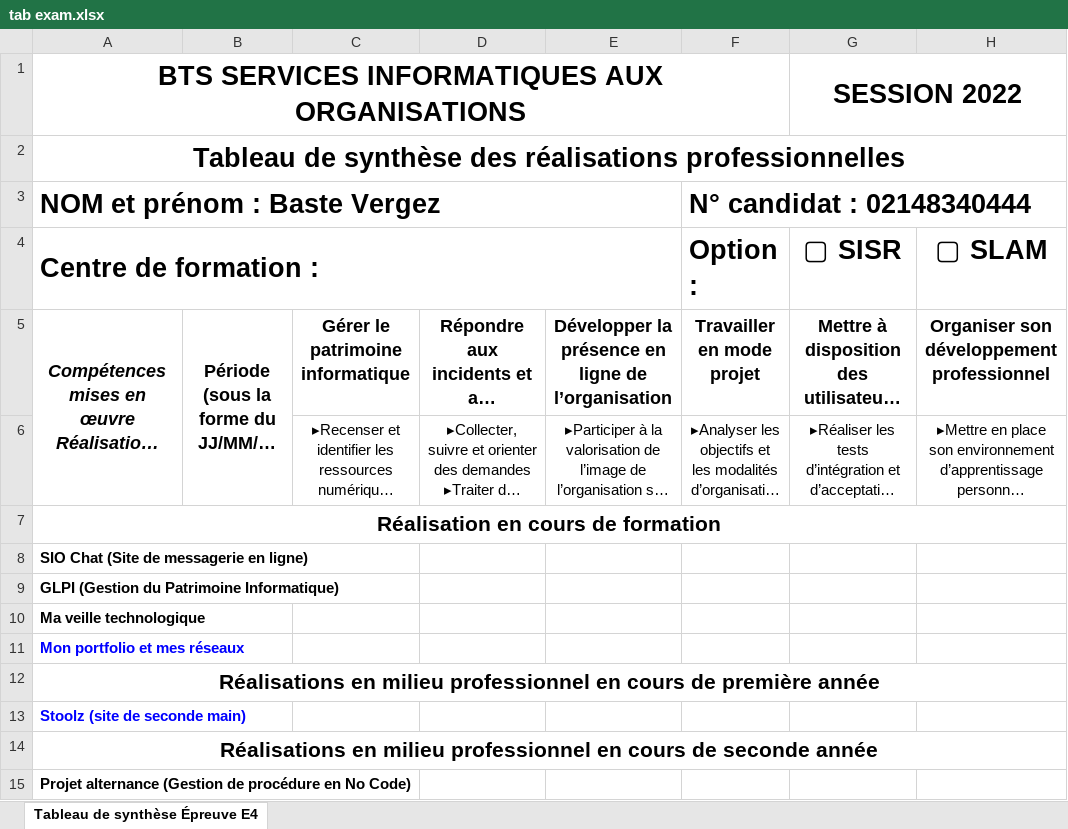
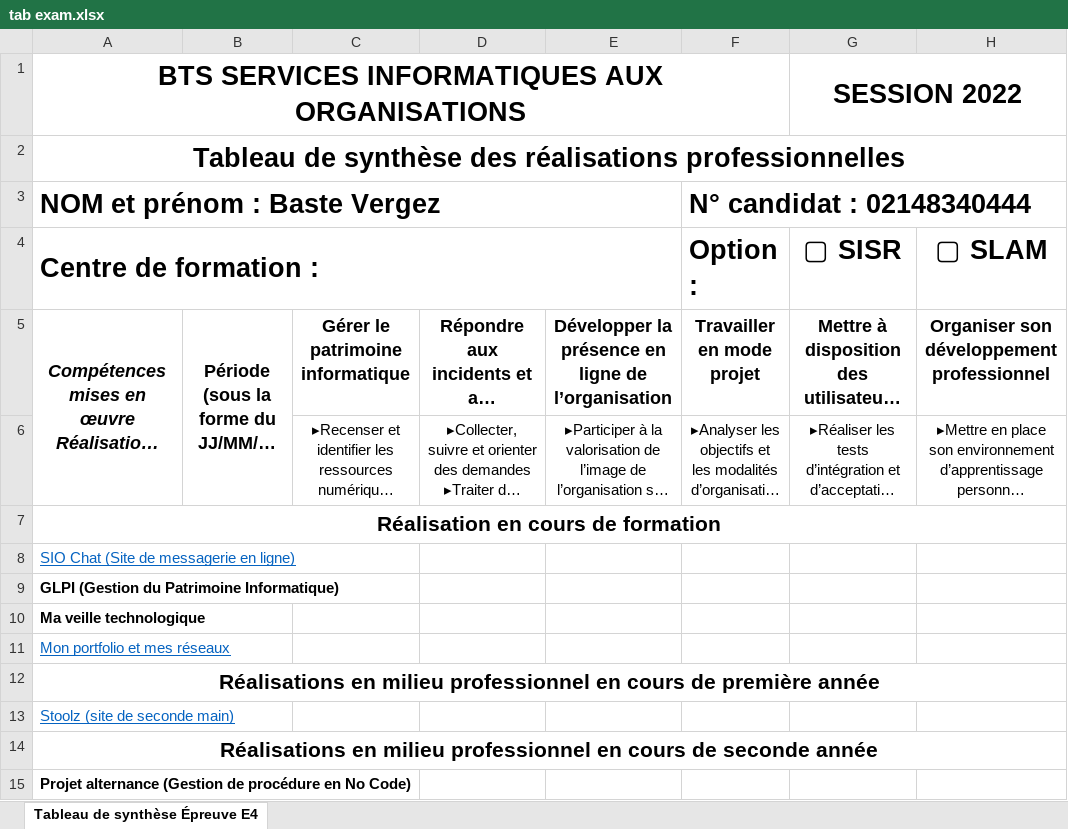
Before and after one commit to swannvrg/portfolio, an Excel workbook: ressources/fiche exam/tab exam.xlsx, sheet Tableau de synthèse Épreuve E4, drawn as a sheet; long unchanged cells end in …; values as stored, in another font and other column widths than the file's, no borders; charts and pictures not drawn; the diff names each change by its address in the sheet, - before the commit and + after, or states it on an @@ line.

```diff
--- a/ressources/fiche exam/tab exam.xlsx (sheet Tableau de synthèse Épreuve E4)
+++ b/ressources/fiche exam/tab exam.xlsx (sheet Tableau de synthèse Épreuve E4)
@@ A8 bold: on → off, underline: off → on, text colour: black → #0563C1 @@
@@ A11 bold: on → off, underline: off → on, text colour: #0000FF → #0563C1 @@
@@ A13 bold: on → off, underline: off → on, text colour: #0000FF → #0563C1 @@
```
Also changed, not shown: charts or pictures, 1 other file.
